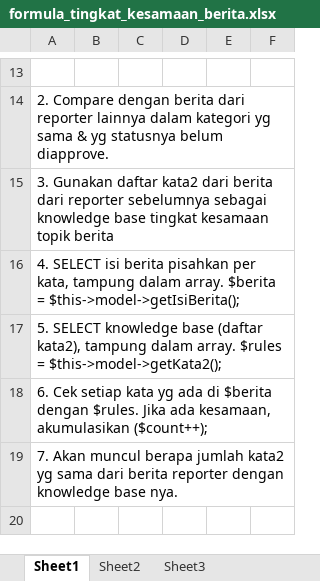
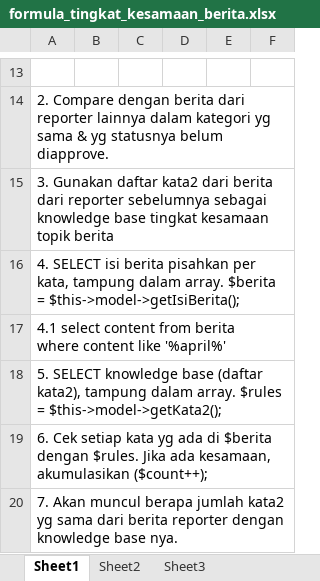
Before and after one commit to addeect/rri-news, an Excel workbook: formula_tingkat_kesamaan_berita.xlsx, sheet Sheet1, drawn as a sheet; only a part is shown, gaps mark what is left out; the shorter side is filled out with more unchanged rows; values as stored, in another font and other column widths than the file's, no borders; ↵ is a line break in a cell; the diff names each change by its address in the sheet, - before the commit and + after, or states it on an @@ line.

Commit message:
update

```diff
--- a/formula_tingkat_kesamaan_berita.xlsx (sheet Sheet1)
+++ b/formula_tingkat_kesamaan_berita.xlsx (sheet Sheet1)
+row 17: 4.1 select content from berita ↵ where content like '%april%'
```
